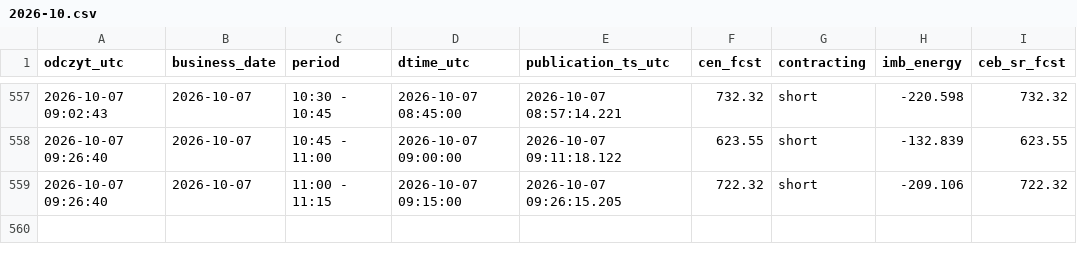
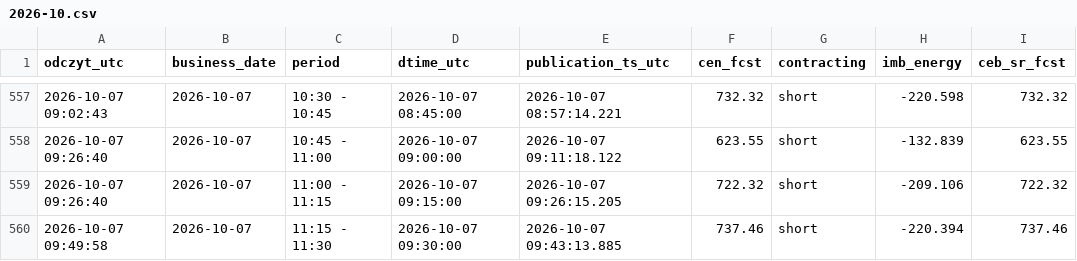
Before and after one commit to AgSon94/rb-cen-monitor, a CSV file: zapis/price-fcst/2026-10.csv, drawn as a sheet; only a part is shown, gaps mark what is left out; the diff names each change by its address in the sheet, - before the commit and + after, or states it on an @@ line.

Commit message:
zapis 2026-10-07 09:50 UTC

```diff
--- a/zapis/price-fcst/2026-10.csv
+++ b/zapis/price-fcst/2026-10.csv
+row 560: 2026-10-07 09:49:58 | 2026-10-07 | 11:15 - 11:30 | 2026-10-07 09:30:00 | 2026-10-07 09:43:13.885 | 737.46 | short | -220.394 | 737.46
```
